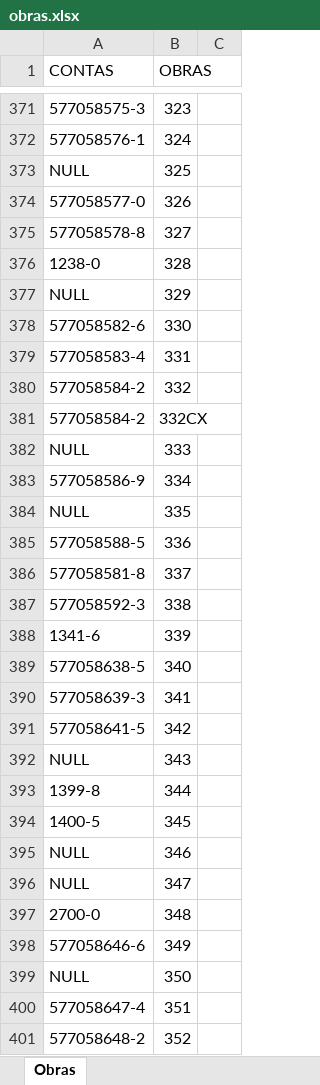
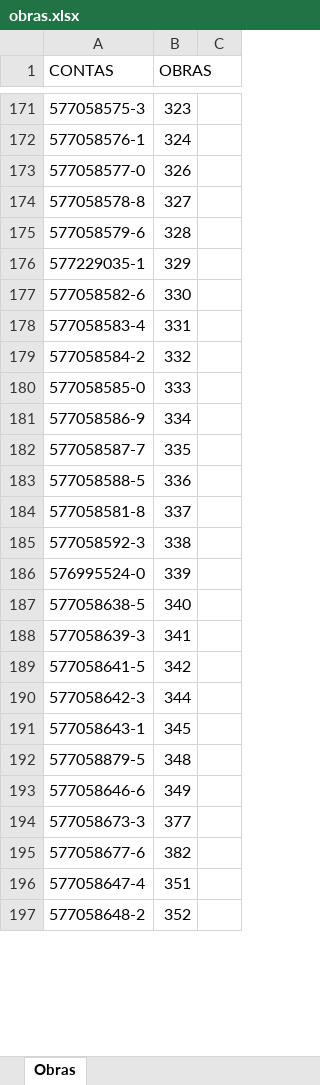
Before and after one commit to IasminCQFernandes/AUTOMACAO_PLANILHA, an Excel workbook: obras.xlsx, sheet Obras, drawn as a sheet; only a part is shown, gaps mark what is left out; values as stored, in another font and other column widths than the file's, no cell formats; removed rows and columns are numbered as before the commit, all else as after; the diff covers the shown part only; the diff names each change by its address in the sheet, - before the commit and + after, or states it on an @@ line.

Commit message:
Add files via upload

```diff
--- a/obras.xlsx (sheet Obras)
+++ b/obras.xlsx (sheet Obras)
-row 373: NULL | 325
-A175 (CONTAS): 1238-0
+A175 (CONTAS): 577058579-6
-A176 (CONTAS): NULL
+A176 (CONTAS): 577229035-1
-row 381: 577058584-2 | 332CX
-A180 (CONTAS): NULL
+A180 (CONTAS): 577058585-0
-A182 (CONTAS): NULL
+A182 (CONTAS): 577058587-7
-A186 (CONTAS): 1341-6
+A186 (CONTAS): 576995524-0
-row 392: NULL | 343
-A190 (CONTAS): 1399-8
+A190 (CONTAS): 577058642-3
-A191 (CONTAS): 1400-5
+A191 (CONTAS): 577058643-1
-row 395: NULL | 346
-row 396: NULL | 347
-A192 (CONTAS): 2700-0
+A192 (CONTAS): 577058879-5
-row 399: NULL | 350
+row 194: 577058673-3 | 377
@@ row 433 moved to row 195: 577058677-6 @@
```
Also changed, not shown: 238 added rows, 233 removed rows, 7 moved rows and 209 edited cells elsewhere in this sheet, cell formats.
